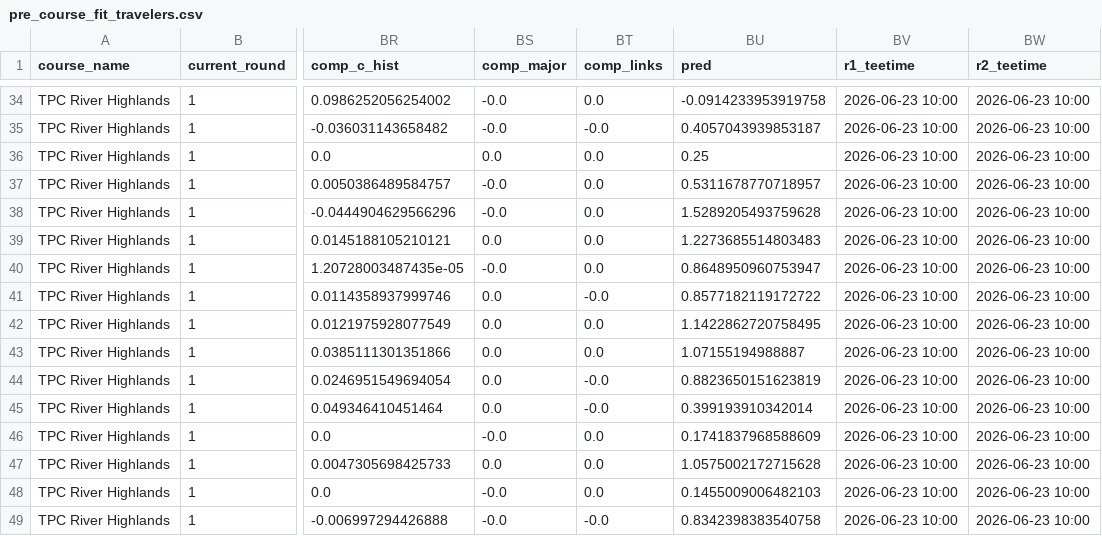
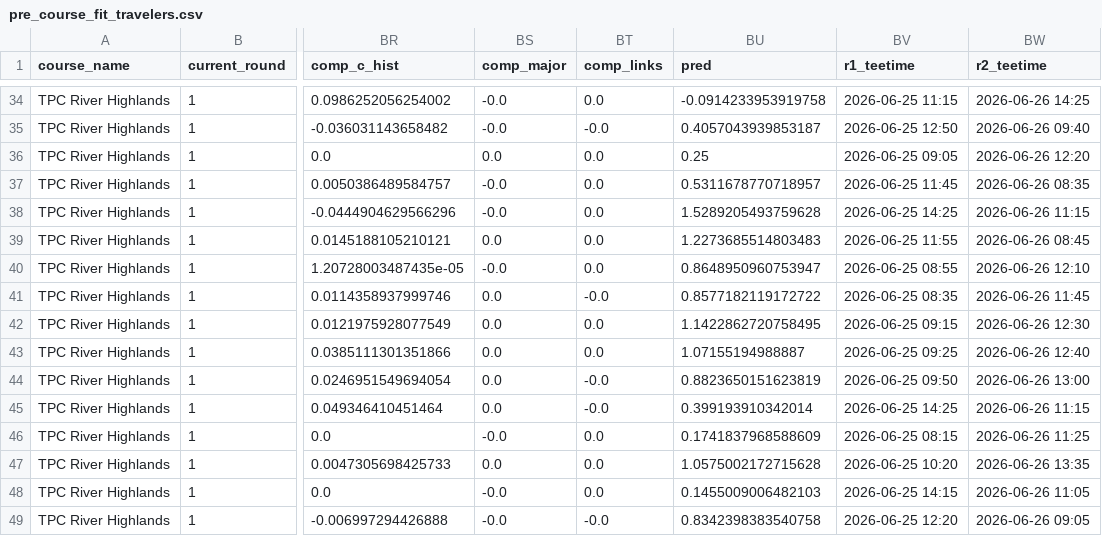
Before and after one commit to mslade50/sims_process, a CSV file: pre_course_fit_travelers.csv, drawn as a sheet; only a part is shown, gaps mark what is left out; the diff covers the shown part only; the diff names each change by its address in the sheet, - before the commit and + after, or states it on an @@ line.

```diff
--- a/pre_course_fit_travelers.csv
+++ b/pre_course_fit_travelers.csv
-BV34 (r1_teetime): 2026-06-23 10:00
+BV34 (r1_teetime): 2026-06-25 11:15
-BW34 (r2_teetime): 2026-06-23 10:00
+BW34 (r2_teetime): 2026-06-26 14:25
-BV35 (r1_teetime): 2026-06-23 10:00
+BV35 (r1_teetime): 2026-06-25 12:50
-BW35 (r2_teetime): 2026-06-23 10:00
+BW35 (r2_teetime): 2026-06-26 09:40
-BV36 (r1_teetime): 2026-06-23 10:00
+BV36 (r1_teetime): 2026-06-25 09:05
-BW36 (r2_teetime): 2026-06-23 10:00
+BW36 (r2_teetime): 2026-06-26 12:20
-BV37 (r1_teetime): 2026-06-23 10:00
+BV37 (r1_teetime): 2026-06-25 11:45
-BW37 (r2_teetime): 2026-06-23 10:00
+BW37 (r2_teetime): 2026-06-26 08:35
-BV38 (r1_teetime): 2026-06-23 10:00
+BV38 (r1_teetime): 2026-06-25 14:25
-BW38 (r2_teetime): 2026-06-23 10:00
+BW38 (r2_teetime): 2026-06-26 11:15
-BV39 (r1_teetime): 2026-06-23 10:00
+BV39 (r1_teetime): 2026-06-25 11:55
-BW39 (r2_teetime): 2026-06-23 10:00
+BW39 (r2_teetime): 2026-06-26 08:45
-BV40 (r1_teetime): 2026-06-23 10:00
+BV40 (r1_teetime): 2026-06-25 08:55
-BW40 (r2_teetime): 2026-06-23 10:00
+BW40 (r2_teetime): 2026-06-26 12:10
-BV41 (r1_teetime): 2026-06-23 10:00
+BV41 (r1_teetime): 2026-06-25 08:35
-BW41 (r2_teetime): 2026-06-23 10:00
+BW41 (r2_teetime): 2026-06-26 11:45
-BV42 (r1_teetime): 2026-06-23 10:00
+BV42 (r1_teetime): 2026-06-25 09:15
-BW42 (r2_teetime): 2026-06-23 10:00
+BW42 (r2_teetime): 2026-06-26 12:30
-BV43 (r1_teetime): 2026-06-23 10:00
+BV43 (r1_teetime): 2026-06-25 09:25
-BW43 (r2_teetime): 2026-06-23 10:00
+BW43 (r2_teetime): 2026-06-26 12:40
-BV44 (r1_teetime): 2026-06-23 10:00
+BV44 (r1_teetime): 2026-06-25 09:50
-BW44 (r2_teetime): 2026-06-23 10:00
+BW44 (r2_teetime): 2026-06-26 13:00
-BV45 (r1_teetime): 2026-06-23 10:00
+BV45 (r1_teetime): 2026-06-25 14:25
-BW45 (r2_teetime): 2026-06-23 10:00
+BW45 (r2_teetime): 2026-06-26 11:15
-BV46 (r1_teetime): 2026-06-23 10:00
+BV46 (r1_teetime): 2026-06-25 08:15
-BW46 (r2_teetime): 2026-06-23 10:00
+BW46 (r2_teetime): 2026-06-26 11:25
-BV47 (r1_teetime): 2026-06-23 10:00
+BV47 (r1_teetime): 2026-06-25 10:20
-BW47 (r2_teetime): 2026-06-23 10:00
+BW47 (r2_teetime): 2026-06-26 13:35
-BV48 (r1_teetime): 2026-06-23 10:00
+BV48 (r1_teetime): 2026-06-25 14:15
-BW48 (r2_teetime): 2026-06-23 10:00
+BW48 (r2_teetime): 2026-06-26 11:05
-BV49 (r1_teetime): 2026-06-23 10:00
+BV49 (r1_teetime): 2026-06-25 12:20
-BW49 (r2_teetime): 2026-06-23 10:00
+BW49 (r2_teetime): 2026-06-26 09:05
```
Also changed, not shown: 113 edited cells elsewhere in this file, dashboard_data/finish_equity_pre.csv, dashboard_data/simulated_probs.csv, 4 other files.
